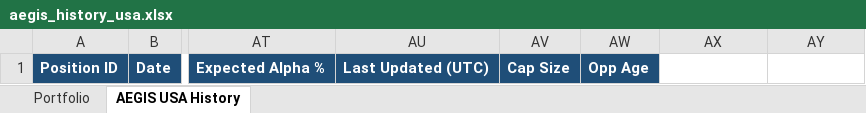
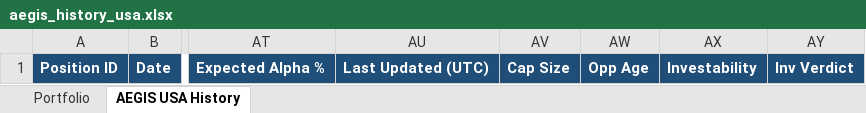
Before and after one commit to gujja330/NexaQuant, an Excel workbook: reports/telegram/aegis_history_usa.xlsx, sheet AEGIS USA History, drawn as a sheet; only a part is shown, gaps mark what is left out; values as stored, in another font and other column widths than the file's, no borders; the diff names each change by its address in the sheet, - before the commit and + after, or states it on an @@ line.

```diff
--- a/reports/telegram/aegis_history_usa.xlsx (sheet AEGIS USA History)
+++ b/reports/telegram/aegis_history_usa.xlsx (sheet AEGIS USA History)
-AX1: (empty)
+AX1: Investability
-AX1:AY1 fill: none
+AX1:AY1 fill: #1F4E78
-AY1: (empty)
+AY1: Inv Verdict
```
Also changed, not shown: sheet Portfolio, reports/telegram/aegis_history_india.xlsx, 6 other files.
